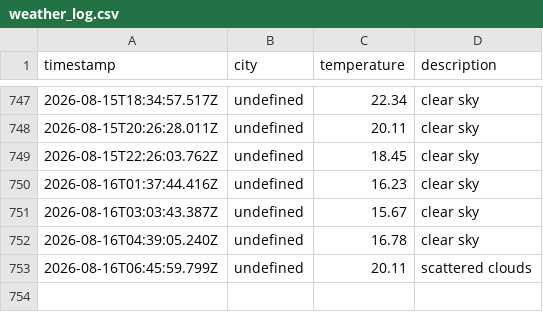
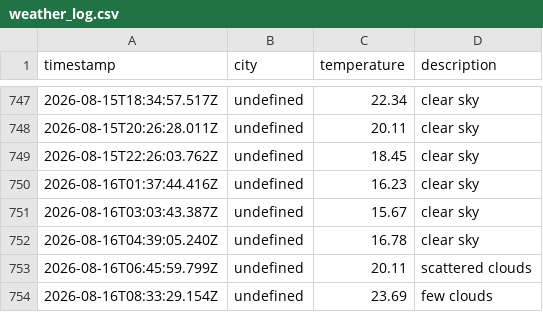
Before and after one commit to zebasaran3/Weather-app, a CSV file: data/weather_log.csv, drawn as a sheet; only a part is shown, gaps mark what is left out; the diff names each change by its address in the sheet, - before the commit and + after, or states it on an @@ line.

```diff
--- a/data/weather_log.csv
+++ b/data/weather_log.csv
+row 754: 2026-08-16T08:33:29.154Z | undefined | 23.69 | few clouds
```
Also changed, not shown: 1 other file.
